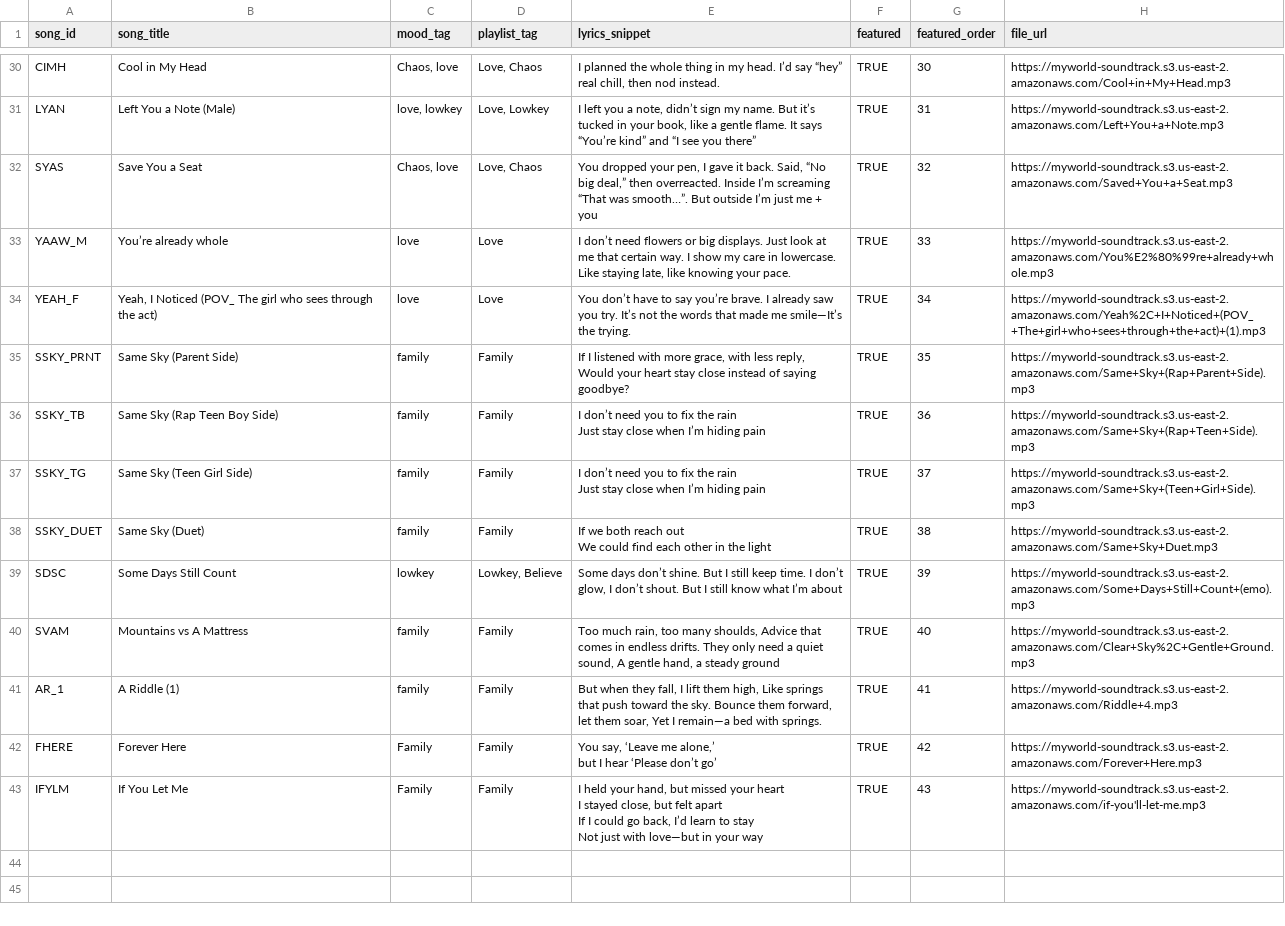
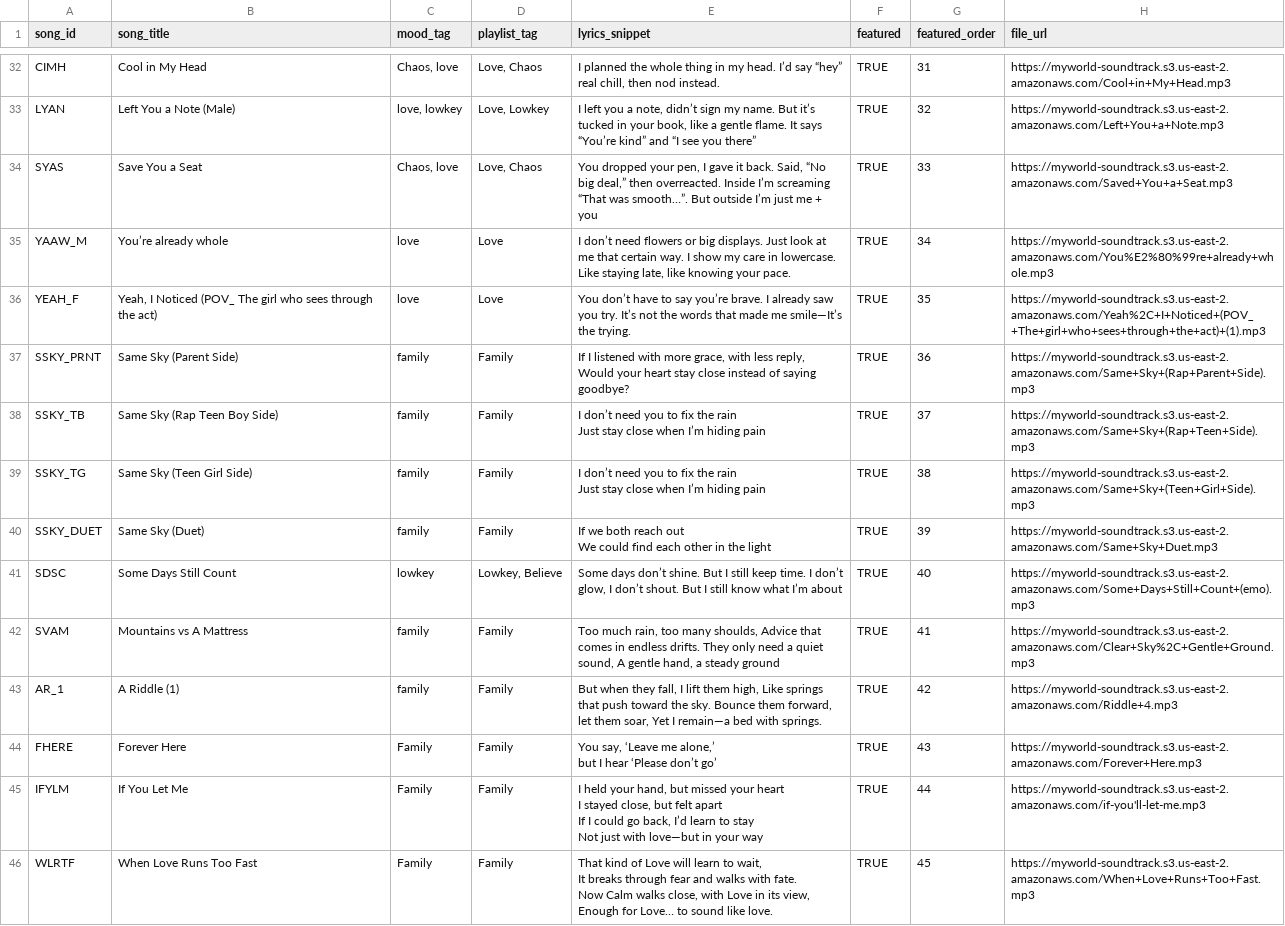
Before and after one commit to MWMS-LLC/teen-poll, a CSV file: data/soundtracks.csv, drawn as a sheet; only a part is shown, gaps mark what is left out; addresses are those after the commit; ↵ is a line break in a cell; the diff covers the shown part only; the diff names each change by its address in the sheet, - before the commit and + after, or states it on an @@ line.

```diff
--- a/data/soundtracks.csv
+++ b/data/soundtracks.csv
-G32 (featured_order): 30
+G32 (featured_order): 31
-G33 (featured_order): 31
+G33 (featured_order): 32
-G34 (featured_order): 32
+G34 (featured_order): 33
-G35 (featured_order): 33
+G35 (featured_order): 34
-G36 (featured_order): 34
+G36 (featured_order): 35
-G37 (featured_order): 35
+G37 (featured_order): 36
-G38 (featured_order): 36
+G38 (featured_order): 37
-G39 (featured_order): 37
+G39 (featured_order): 38
-G40 (featured_order): 38
+G40 (featured_order): 39
-G41 (featured_order): 39
+G41 (featured_order): 40
-G42 (featured_order): 40
+G42 (featured_order): 41
-G43 (featured_order): 41
+G43 (featured_order): 42
-G44 (featured_order): 42
+G44 (featured_order): 43
-G45 (featured_order): 43
+G45 (featured_order): 44
+row 46: WLRTF | When Love Runs Too Fast | Family | Family | That kind of Love will learn to wait, ↵ It breaks through fear and walks with fate. ↵ Now Calm walks close, with Love in its view, ↵ Enough for Love… to sound like love. | TRUE | 45 | https://myworld-soundtrack.s3.us-east-2.amazonaws.com/When+Love+Runs+Too+Fast.mp3
```
Also changed, not shown: 2 added rows and 29 edited cells elsewhere in this file, data/blocks.csv, data/categories.csv, 19 other files.
